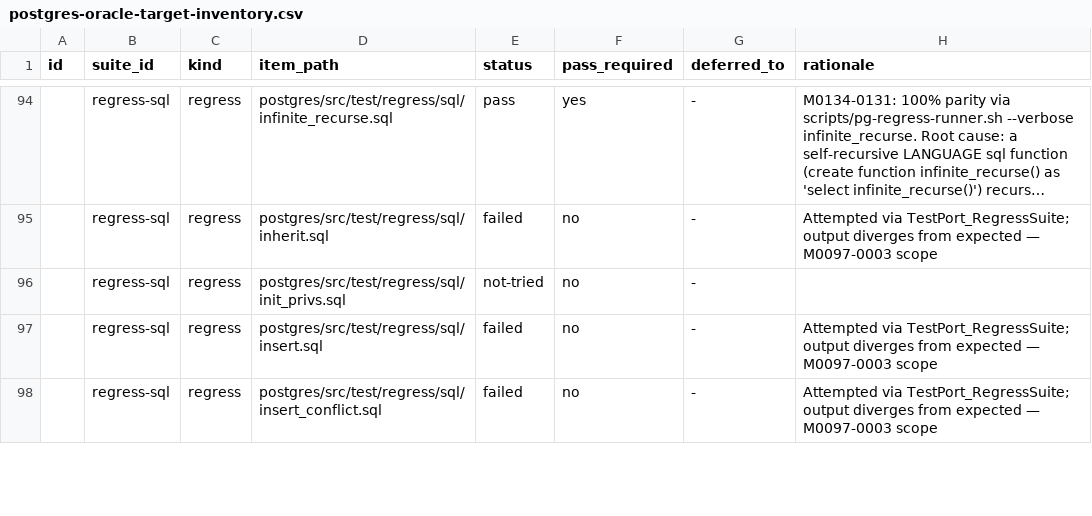
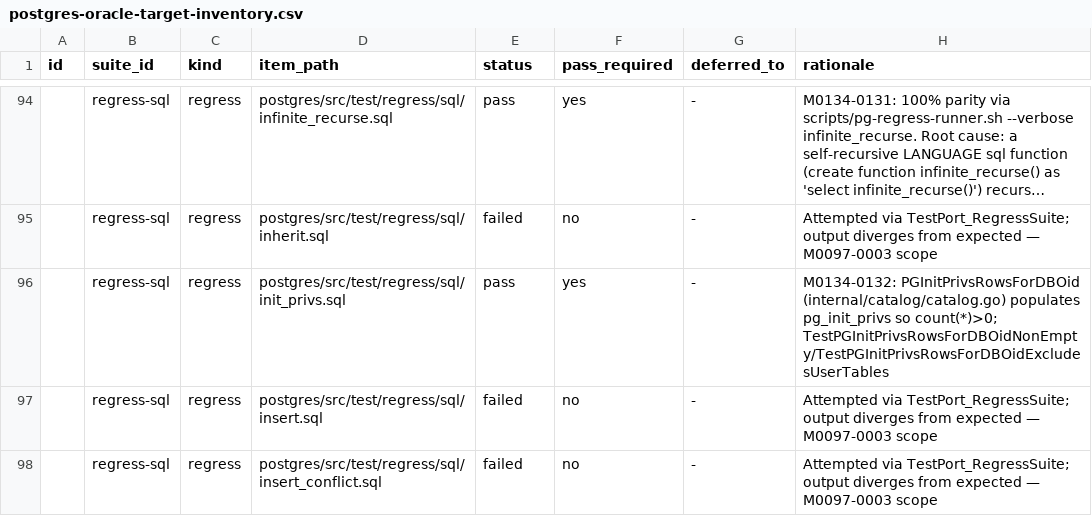
Before and after one commit to ryogrid/goopg, a CSV file: docs/test-port/postgres-oracle-target-inventory.csv, drawn as a sheet; only a part is shown, gaps mark what is left out; long unchanged cells end in ….

```diff
--- a/docs/test-port/postgres-oracle-target-inventory.csv
+++ b/docs/test-port/postgres-oracle-target-inventory.csv
@@ -95,3 +95,3 @@ id,suite_id,kind,item_path,status,pass_required,deferred_to,rationale
 ,regress-sql,regress,postgres/src/test/regress/sql/inherit.sql,failed,no,-,Attempted via TestPort_RegressSuite; output diverges from expected — M0097-0003 scope
-,regress-sql,regress,postgres/src/test/regress/sql/init_privs.sql,not-tried,no,-,
+,regress-sql,regress,postgres/src/test/regress/sql/init_privs.sql,pass,yes,-,M0134-0132: PGInitPrivsRowsForDBOid (internal/catalog/catalog.go) populates pg_init_privs so count(*)>0; TestPGInitPrivsRowsForDBOidNonEmpty/TestPGInitPrivsRowsForDBOidExcludesUserTables
 ,regress-sql,regress,postgres/src/test/regress/sql/insert.sql,failed,no,-,Attempted via TestPort_RegressSuite; output diverges from expected — M0097-0003 scope
```
Also changed, not shown: 10 other files.
